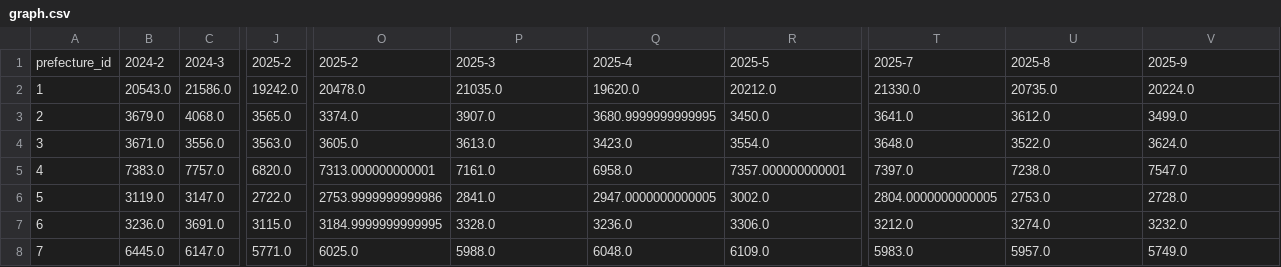
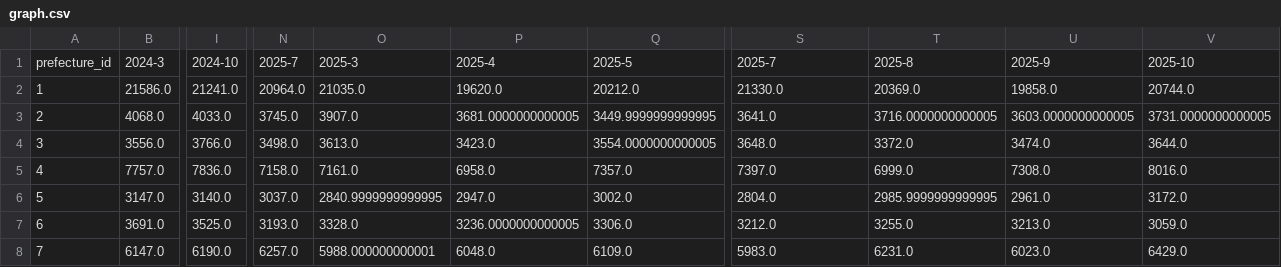
Before and after one commit to 5522079/kenketsu-navi, a CSV file: data/graph.csv, drawn as a sheet; only a part is shown, gaps mark what is left out; removed rows and columns are numbered as before the commit, all else as after; the diff covers the shown part only; the diff names each change by its address in the sheet, - before the commit and + after, or states it on an @@ line.

```diff
--- a/data/graph.csv
+++ b/data/graph.csv
-column B, rows 1-8: 2024-2 | 20543.0 | 3679.0 | 3671.0 | 7383.0 | 3119.0 | 3236.0 | 6445.0
-column J, rows 1-8: 2025-2 | 19242.0 | 3565.0 | 3563.0 | 6820.0 | 2722.0 | 3115.0 | 5771.0
+column I, rows 1-8: 2024-10 | 21241.0 | 4033.0 | 3766.0 | 7836.0 | 3140.0 | 3525.0 | 6190.0
-column O, rows 1-8: 2025-2 | 20478.0 | 3374.0 | 3605.0 | 7313.000000000001 | 2753.9999999999986 | 3184.9999999999995 | 6025.0
+column N, rows 1-8: 2025-7 | 20964.0 | 3745.0 | 3498.0 | 7158.0 | 3037.0 | 3193.0 | 6257.0
+column T, rows 1-8: 2025-8 | 20369.0 | 3716.0000000000005 | 3372.0 | 6999.0 | 2985.9999999999995 | 3255.0 | 6231.0
-U1: 2025-8
+U1: 2025-9
-V1: 2025-9
+V1: 2025-10
-U2: 20735.0
+U2: 19858.0
-V2: 20224.0
+V2: 20744.0
-P3: 3680.9999999999995
+P3: 3681.0000000000005
-Q3: 3450.0
+Q3: 3449.9999999999995
-U3: 3612.0
+U3: 3603.0000000000005
-V3: 3499.0
+V3: 3731.0000000000005
-Q4: 3554.0
+Q4: 3554.0000000000005
-U4: 3522.0
+U4: 3474.0
-V4: 3624.0
+V4: 3644.0
-Q5: 7357.000000000001
+Q5: 7357.0
-U5: 7238.0
+U5: 7308.0
-V5: 7547.0
+V5: 8016.0
-O6: 2841.0
+O6: 2840.9999999999995
-P6: 2947.0000000000005
+P6: 2947.0
-S6: 2804.0000000000005
+S6: 2804.0
-U6: 2753.0
+U6: 2961.0
-V6: 2728.0
+V6: 3172.0
-P7: 3236.0
+P7: 3236.0000000000005
-U7: 3274.0
+U7: 3213.0
-V7: 3232.0
+V7: 3059.0
-O8: 5988.0
+O8: 5988.000000000001
-U8: 5957.0
+U8: 6023.0
-V8: 5749.0
+V8: 6429.0
```
Also changed, not shown: 129 edited cells elsewhere in this file, data/BloodDonation.csv, 1 other file.
